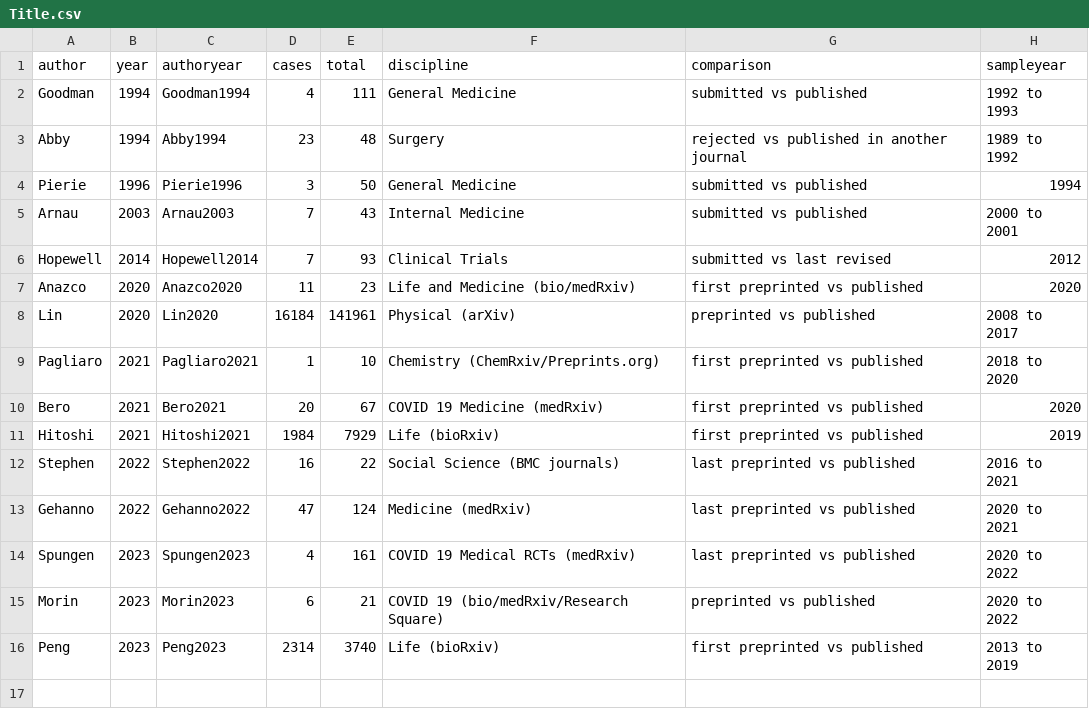
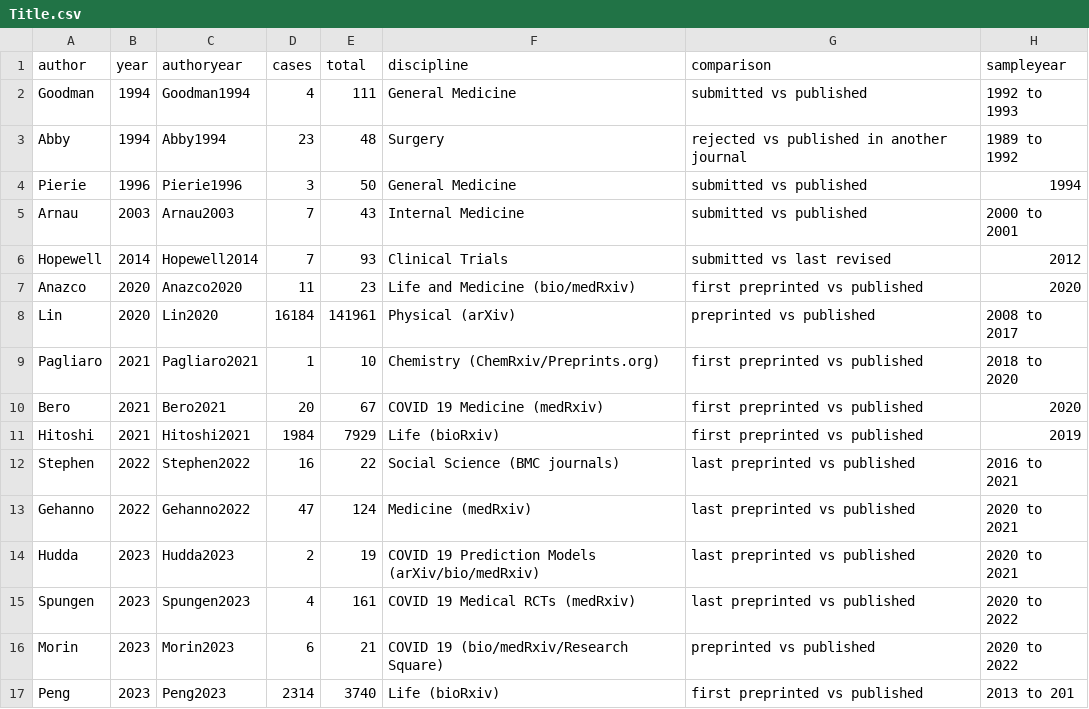
Before and after one commit to MarioMalicki/Manuscript-Changes-Tracker, a CSV file: Title.csv, drawn as a sheet.

Commit message:
Update Title.csv
Hudda 2023 added

```diff
--- a/Title.csv
+++ b/Title.csv
@@ -13,4 +13,5 @@ Stephen,2022,Stephen2022,16,22,Social Science (BMC journals),last preprinted vs
 Gehanno,2022,Gehanno2022,47,124,Medicine (medRxiv),last preprinted vs published,2020 to 2021
+Hudda,2023,Hudda2023,2,19,COVID 19 Prediction Models (arXiv/bio/medRxiv),last preprinted vs published,2020 to 2021
 Spungen,2023,Spungen2023,4,161,COVID 19 Medical RCTs (medRxiv),last preprinted vs published,2020 to 2022
 Morin,2023,Morin2023,6,21,COVID 19 (bio/medRxiv/Research Square),preprinted vs published,2020 to 2022
-Peng,2023,Peng2023,2314,3740,Life (bioRxiv),first preprinted vs published,2013 to 2019
+Peng,2023,Peng2023,2314,3740,Life (bioRxiv),first preprinted vs published,2013 to 201
```
